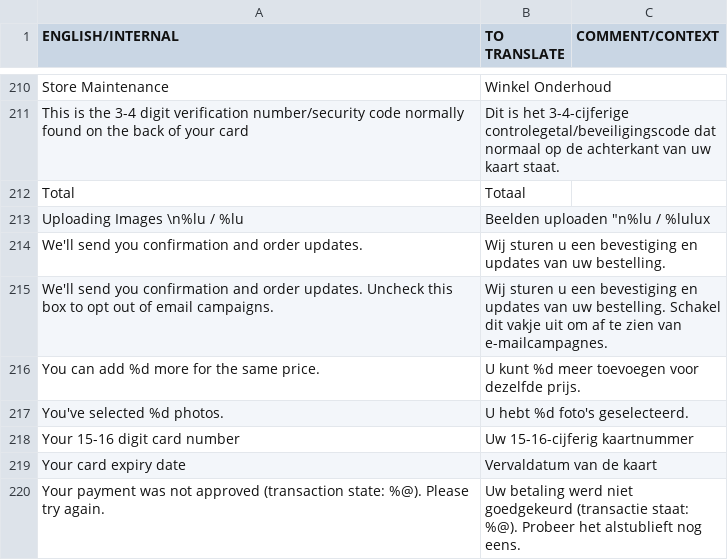
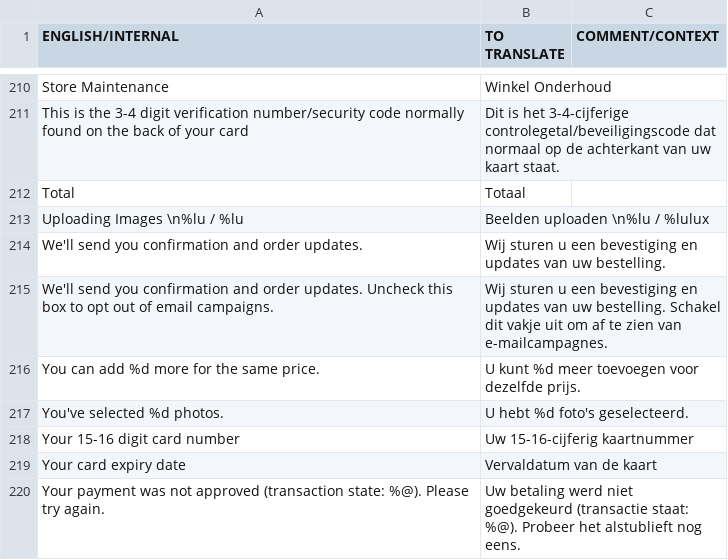
Before and after one commit to OceanLabs/iOS-Print-SDK, a CSV file: Kite-SDK/PSPrintSDK/OLKiteLocalizationResources.bundle/nl.lproj/KitePrintSDK.translated.csv, drawn as a sheet; only a part is shown, gaps mark what is left out.

```diff
--- a/Kite-SDK/PSPrintSDK/OLKiteLocalizationResources.bundle/nl.lproj/KitePrintSDK.translated.csv
+++ b/Kite-SDK/PSPrintSDK/OLKiteLocalizationResources.bundle/nl.lproj/KitePrintSDK.translated.csv
@@ -212,3 +212,3 @@ This is the 3-4 digit verification number/security code normally found on the ba
 Total,Totaal,
-Uploading Images \n%lu / %lu,"Beelden uploaden ""n%lu / %lulux",
+Uploading Images \n%lu / %lu,"Beelden uploaden \n%lu / %lulux",
 We'll send you confirmation and order updates.,Wij sturen u een bevestiging en updates van uw bestelling.,
```
Also changed, not shown: 1 other file.
